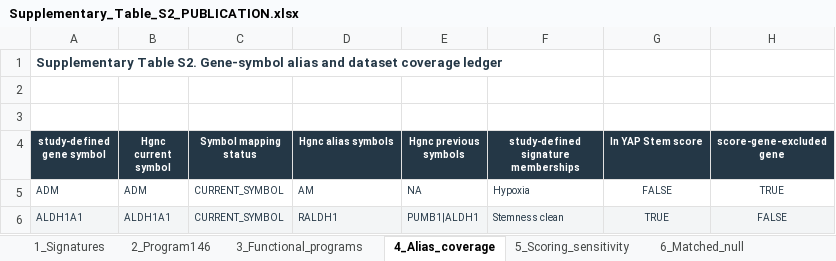
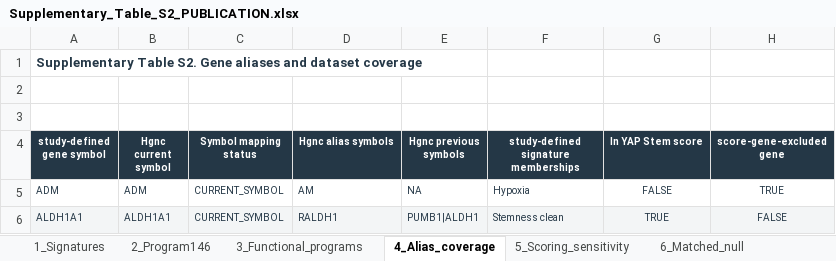
Before and after one commit to jvhvhj/yap-stem-tnbc, an Excel workbook: supp/Supplementary_Table_S2_PUBLICATION.xlsx, sheet 4_Alias_coverage, drawn as a sheet; only a part is shown; values as stored, in another font and other column widths than the file's, no borders; the diff names each change by its address in the sheet, - before the commit and + after, or states it on an @@ line.

Commit message:
Trim repetitive supplementary table prose without changing results

```diff
--- a/supp/Supplementary_Table_S2_PUBLICATION.xlsx (sheet 4_Alias_coverage)
+++ b/supp/Supplementary_Table_S2_PUBLICATION.xlsx (sheet 4_Alias_coverage)
-A1 (study-defined gene symbol): …Table S2. Gene-symbol alias and dataset coverage ledger
+A1 (study-defined gene symbol): …Table S2. Gene aliases and dataset coverage
```
Also changed, not shown: sheet Signature_gene_provenance, sheet 6_Matched_null, sheet 1_Signatures, sheet 3_Functional_programs, supp/Supplementary_Table_S3_PUBLICATION.xlsx, supp/Supplementary_Table_S4_PUBLICATION.xlsx, 2 other files.
